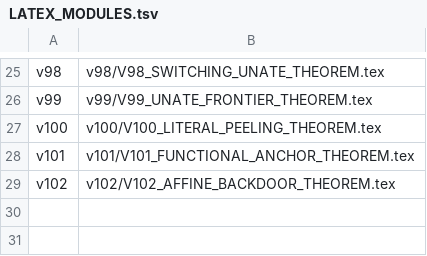
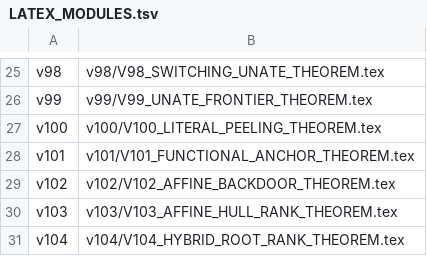
Before and after one commit to suarezrafael/logbook, a TSV file: research/p-vs-np/LATEX_MODULES.tsv, drawn as a sheet; only a part is shown, gaps mark what is left out; the diff names each change by its address in the sheet, - before the commit and + after, or states it on an @@ line.

Commit message:
V104: register formal theorem module

```diff
--- a/research/p-vs-np/LATEX_MODULES.tsv
+++ b/research/p-vs-np/LATEX_MODULES.tsv
+row 30: v103 | v103/V103_AFFINE_HULL_RANK_THEOREM.tex
+row 31: v104 | v104/V104_HYBRID_ROOT_RANK_THEOREM.tex
```
